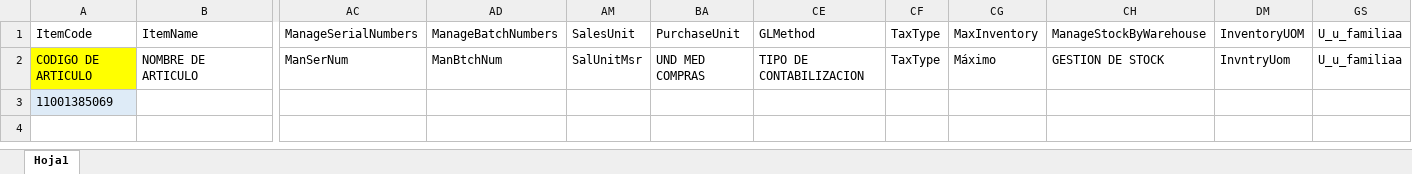
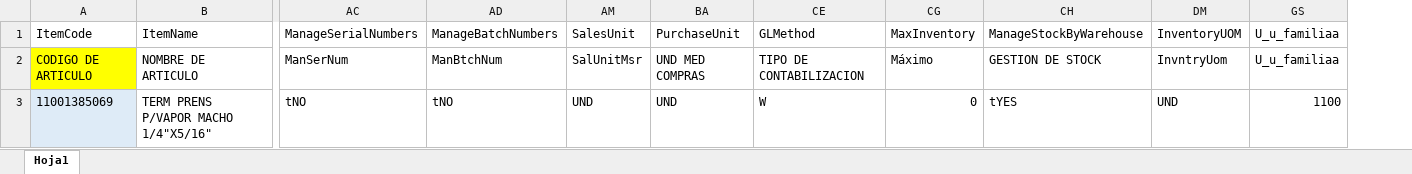
Before and after one commit to snvaquero/QueryPlantillaDTWCodigosNuevos, an Excel workbook: 01PlantillaPrueba.xlsx, sheet Hoja1, drawn as a sheet; only a part is shown, gaps mark what is left out; values as stored, in another font and other column widths than the file's, no borders; removed rows and columns are numbered as before the commit, all else as after; rows hold the shown columns only; the diff names each change by its address in the sheet, - before the commit and + after, or states it on an @@ line.

Commit message:
Se agrega archivo 01PlantillaPrueba.xlsx, el cual contiene y ya probada plantilla para cargar articulos pasados por Agusto, estos vienen de archivo llamado clasificaciondeproductos.xlsx

```diff
--- a/01PlantillaPrueba.xlsx (sheet Hoja1)
+++ b/01PlantillaPrueba.xlsx (sheet Hoja1)
@@ column CF hidden, rows 1-2: TaxType | TaxType @@
-row 3: 11001385069
+row 3: 11001385069 | TERM PRENS P/VAPOR MACHO 1/4"X5/16" | tNO | tNO | UND | UND | W | 0 | tYES | UND | 1100
```
